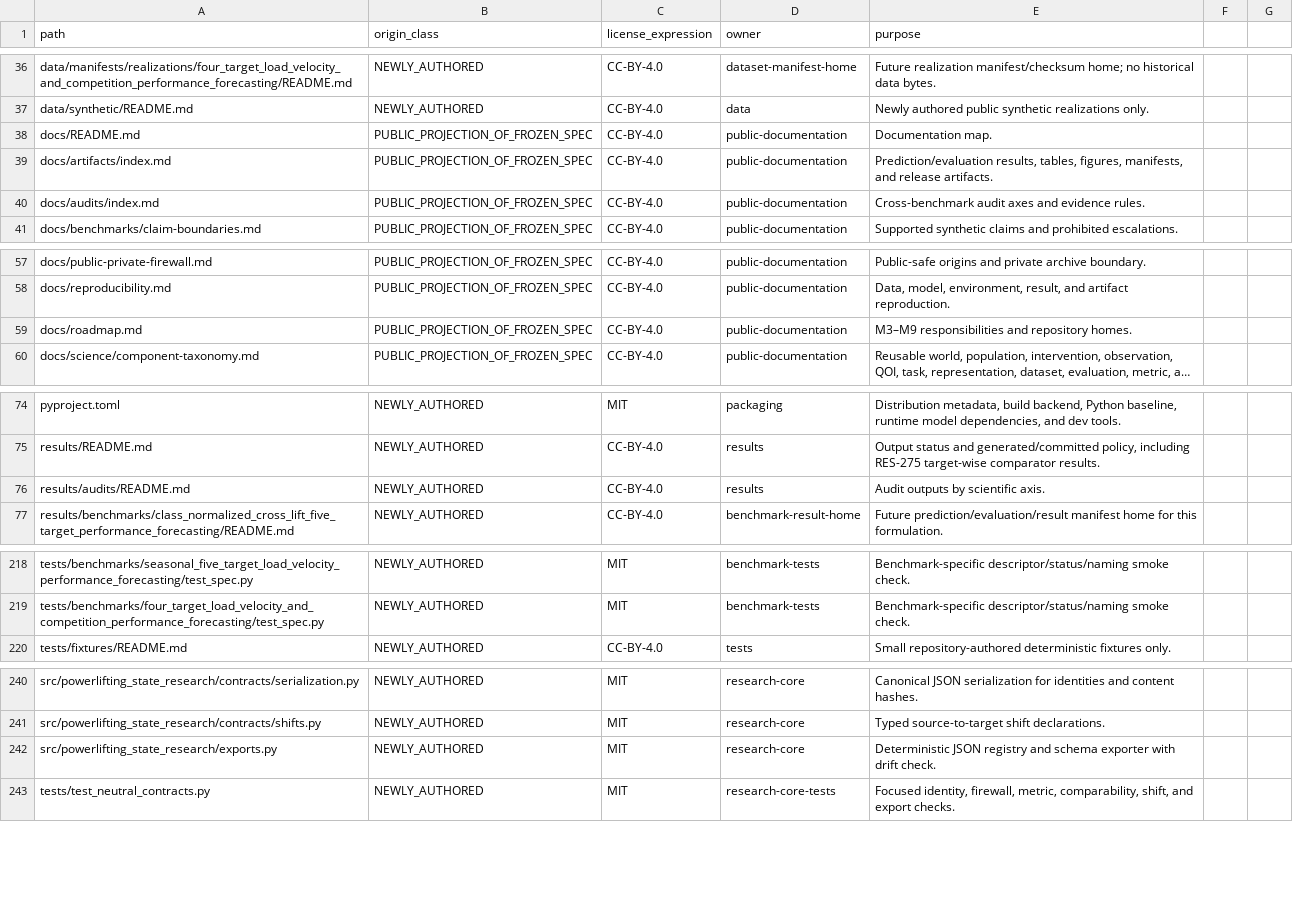
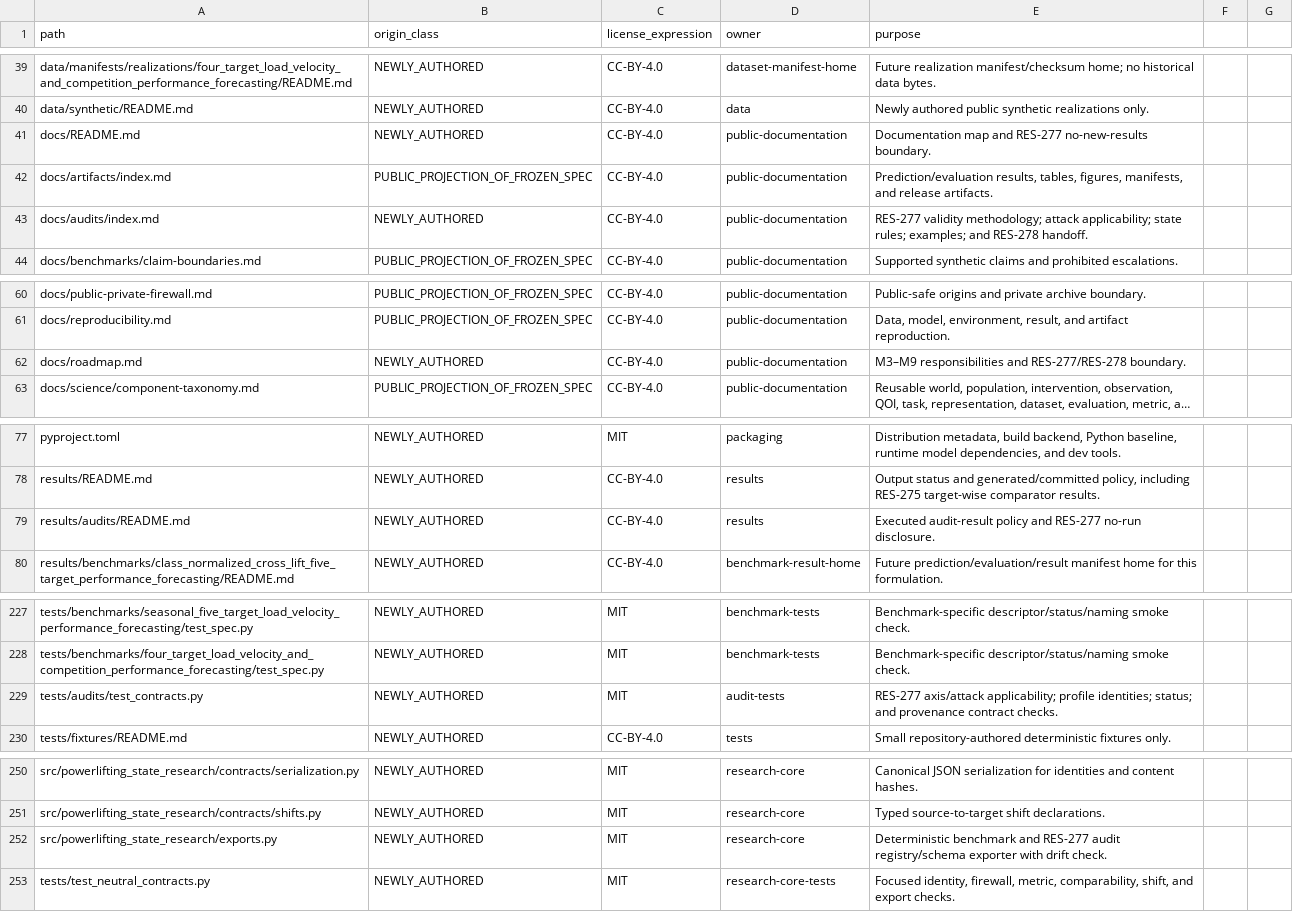
Before and after one commit to Litju/powerlifting-state-research, a CSV file: provenance/PUBLIC_FILE_ORIGINS.csv, drawn as a sheet; only a part is shown, gaps mark what is left out; long unchanged cells end in …; addresses are those after the commit; the diff covers the shown part only; the diff names each change by its address in the sheet, - before the commit and + after, or states it on an @@ line.

Commit message:
feat(audits): define RES-277 validity contracts

```diff
--- a/provenance/PUBLIC_FILE_ORIGINS.csv
+++ b/provenance/PUBLIC_FILE_ORIGINS.csv
-B41 (origin_class): PUBLIC_PROJECTION_OF_FROZEN_SPEC
+B41 (origin_class): NEWLY_AUTHORED
-E41 (purpose): Documentation map.
+E41 (purpose): Documentation map and RES-277 no-new-results boundary.
-B43 (origin_class): PUBLIC_PROJECTION_OF_FROZEN_SPEC
+B43 (origin_class): NEWLY_AUTHORED
-E43 (purpose): Cross-benchmark audit axes and evidence rules.
+E43 (purpose): RES-277 validity methodology; attack applicability; state rules; examples; and RES-278 handoff.
-B62 (origin_class): PUBLIC_PROJECTION_OF_FROZEN_SPEC
+B62 (origin_class): NEWLY_AUTHORED
-E62 (purpose): …responsibilities and repository homes.
+E62 (purpose): …responsibilities and RES-277/RES-278 boundary.
-E79 (purpose): Audit outputs by scientific axis.
+E79 (purpose): Executed audit-result policy and RES-277 no-run disclosure.
+row 229: tests/audits/test_contracts.py | NEWLY_AUTHORED | MIT | audit-tests | RES-277 axis/attack applicability; profile identities; status; and provenance contract checks.
-E252 (purpose): Deterministic JSON registry and schema exporter with…
+E252 (purpose): Deterministic benchmark and RES-277 audit registry/schema exporter with…
```
Also changed, not shown: 9 added rows and 9 edited cells elsewhere in this file, 22 other files.
